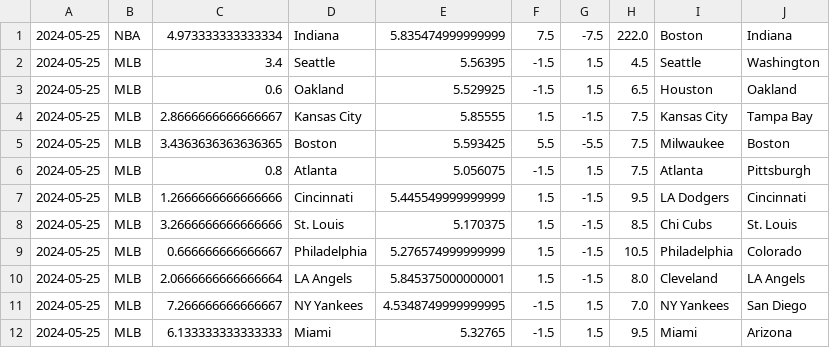
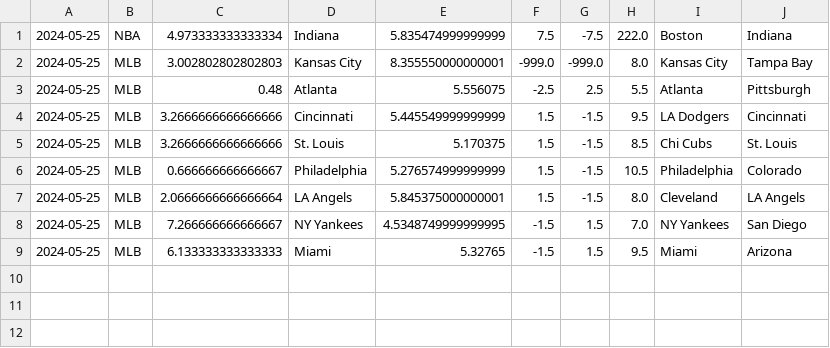
Before and after one commit to cookeda/CapstoneSportsbook, a CSV file: OddsHistory/History/Predictions.csv, drawn as a sheet.

```diff
--- a/OddsHistory/History/Predictions.csv
+++ b/OddsHistory/History/Predictions.csv
@@ -1,8 +1,5 @@
 2024-05-25,NBA,4.973333333333334,Indiana,5.835474999999999,7.5,-7.5,222.0,Boston,Indiana
-2024-05-25,MLB,3.4,Seattle,5.56395,-1.5,1.5,4.5,Seattle,Washington
-2024-05-25,MLB,0.6,Oakland,5.529925,-1.5,1.5,6.5,Houston,Oakland
-2024-05-25,MLB,2.8666666666666667,Kansas City,5.85555,1.5,-1.5,7.5,Kansas City,Tampa Bay
-2024-05-25,MLB,3.4363636363636365,Boston,5.593425,5.5,-5.5,7.5,Milwaukee,Boston
-2024-05-25,MLB,0.8,Atlanta,5.056075,-1.5,1.5,7.5,Atlanta,Pittsburgh
-2024-05-25,MLB,1.2666666666666666,Cincinnati,5.445549999999999,1.5,-1.5,9.5,LA Dodgers,Cincinnati
+2024-05-25,MLB,3.002802802802803,Kansas City,8.355550000000001,-999.0,-999.0,8.0,Kansas City,Tampa Bay
+2024-05-25,MLB,0.48,Atlanta,5.556075,-2.5,2.5,5.5,Atlanta,Pittsburgh
+2024-05-25,MLB,3.2666666666666666,Cincinnati,5.445549999999999,1.5,-1.5,9.5,LA Dodgers,Cincinnati
 2024-05-25,MLB,3.2666666666666666,St. Louis,5.170375,1.5,-1.5,8.5,Chi Cubs,St. Louis
```
Also changed, not shown: 21 other files.
